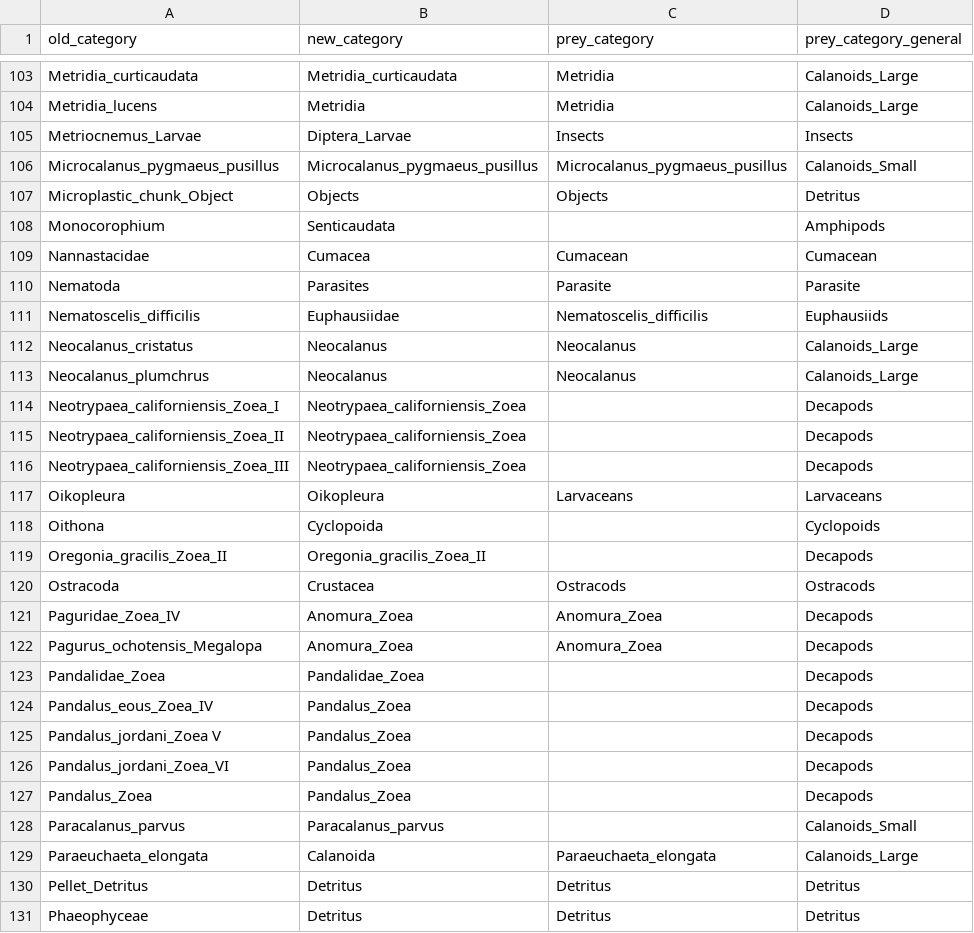
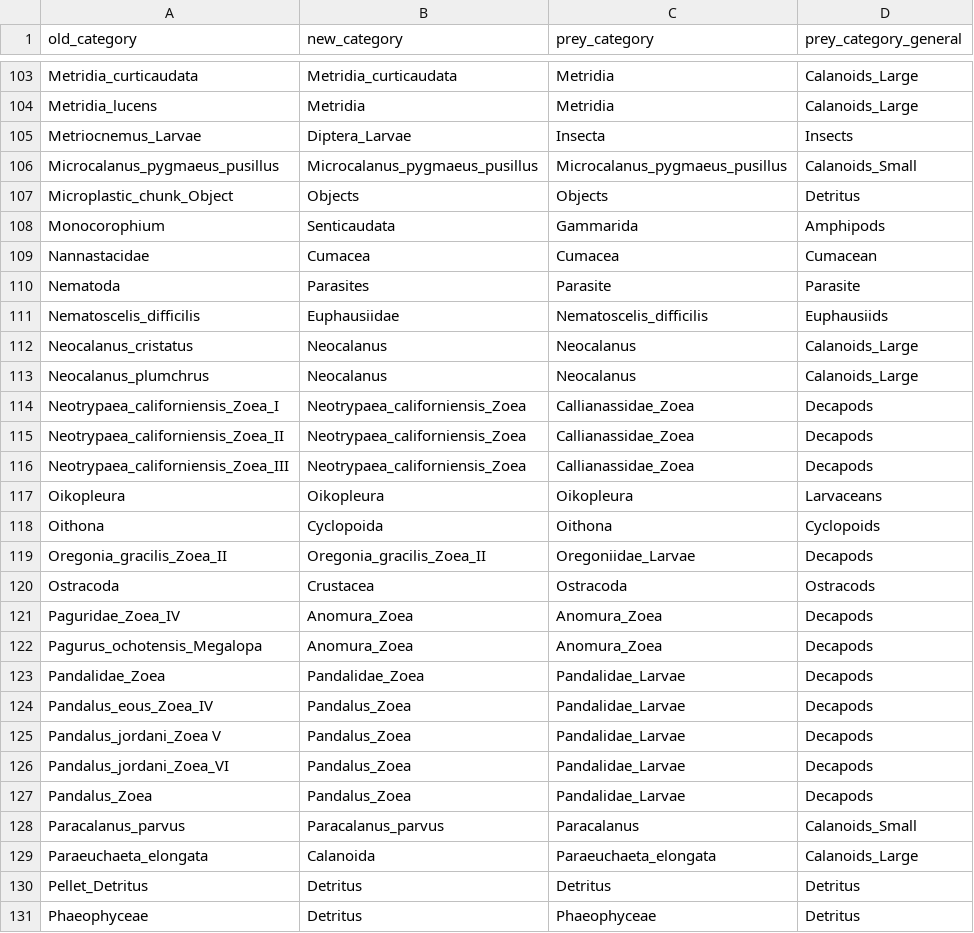
Before and after one commit to vanzahner/pink-chum-diets, a CSV file: data/spatial_taxa_category_change.csv, drawn as a sheet; only a part is shown, gaps mark what is left out; the diff covers the shown part only.

```diff
--- a/data/spatial_taxa_category_change.csv
+++ b/data/spatial_taxa_category_change.csv
@@ -104,7 +104,7 @@ Metridia_curticaudata,Metridia_curticaudata,Metridia,Calanoids_Large
 Metridia_lucens,Metridia,Metridia,Calanoids_Large
-Metriocnemus_Larvae,Diptera_Larvae,Insects,Insects
+Metriocnemus_Larvae,Diptera_Larvae,Insecta,Insects
 Microcalanus_pygmaeus_pusillus,Microcalanus_pygmaeus_pusillus,Microcalanus_pygmaeus_pusillus,Calanoids_Small
 Microplastic_chunk_Object,Objects,Objects,Detritus
-Monocorophium,Senticaudata,,Amphipods
-Nannastacidae,Cumacea,Cumacean,Cumacean
+Monocorophium,Senticaudata,Gammarida,Amphipods
+Nannastacidae,Cumacea,Cumacea,Cumacean
 Nematoda,Parasites,Parasite,Parasite
@@ -113,19 +113,19 @@ Neocalanus_cristatus,Neocalanus,Neocalanus,Calanoids_Large
 Neocalanus_plumchrus,Neocalanus,Neocalanus,Calanoids_Large
-Neotrypaea_californiensis_Zoea_I,Neotrypaea_californiensis_Zoea,,Decapods
-Neotrypaea_californiensis_Zoea_II,Neotrypaea_californiensis_Zoea,,Decapods
-Neotrypaea_californiensis_Zoea_III,Neotrypaea_californiensis_Zoea,,Decapods
-Oikopleura,Oikopleura,Larvaceans,Larvaceans
-Oithona,Cyclopoida,,Cyclopoids
-Oregonia_gracilis_Zoea_II,Oregonia_gracilis_Zoea_II,,Decapods
-Ostracoda,Crustacea,Ostracods,Ostracods
+Neotrypaea_californiensis_Zoea_I,Neotrypaea_californiensis_Zoea,Callianassidae_Zoea,Decapods
+Neotrypaea_californiensis_Zoea_II,Neotrypaea_californiensis_Zoea,Callianassidae_Zoea,Decapods
+Neotrypaea_californiensis_Zoea_III,Neotrypaea_californiensis_Zoea,Callianassidae_Zoea,Decapods
+Oikopleura,Oikopleura,Oikopleura,Larvaceans
+Oithona,Cyclopoida,Oithona,Cyclopoids
+Oregonia_gracilis_Zoea_II,Oregonia_gracilis_Zoea_II,Oregoniidae_Larvae,Decapods
+Ostracoda,Crustacea,Ostracoda,Ostracods
 Paguridae_Zoea_IV,Anomura_Zoea,Anomura_Zoea,Decapods
 Pagurus_ochotensis_Megalopa,Anomura_Zoea,Anomura_Zoea,Decapods
-Pandalidae_Zoea,Pandalidae_Zoea,,Decapods
-Pandalus_eous_Zoea_IV,Pandalus_Zoea,,Decapods
-Pandalus_jordani_Zoea V,Pandalus_Zoea,,Decapods
-Pandalus_jordani_Zoea_VI,Pandalus_Zoea,,Decapods
-Pandalus_Zoea,Pandalus_Zoea,,Decapods
-Paracalanus_parvus,Paracalanus_parvus,,Calanoids_Small
+Pandalidae_Zoea,Pandalidae_Zoea,Pandalidae_Larvae,Decapods
+Pandalus_eous_Zoea_IV,Pandalus_Zoea,Pandalidae_Larvae,Decapods
+Pandalus_jordani_Zoea V,Pandalus_Zoea,Pandalidae_Larvae,Decapods
+Pandalus_jordani_Zoea_VI,Pandalus_Zoea,Pandalidae_Larvae,Decapods
+Pandalus_Zoea,Pandalus_Zoea,Pandalidae_Larvae,Decapods
+Paracalanus_parvus,Paracalanus_parvus,Paracalanus,Calanoids_Small
 Paraeuchaeta_elongata,Calanoida,Paraeuchaeta_elongata,Calanoids_Large
 Pellet_Detritus,Detritus,Detritus,Detritus
-Phaeophyceae,Detritus,Detritus,Detritus
+Phaeophyceae,Detritus,Phaeophyceae,Detritus
```
Also changed, not shown: 71 edited cells elsewhere in this file, data/zoop_names.csv, 7 other files.
